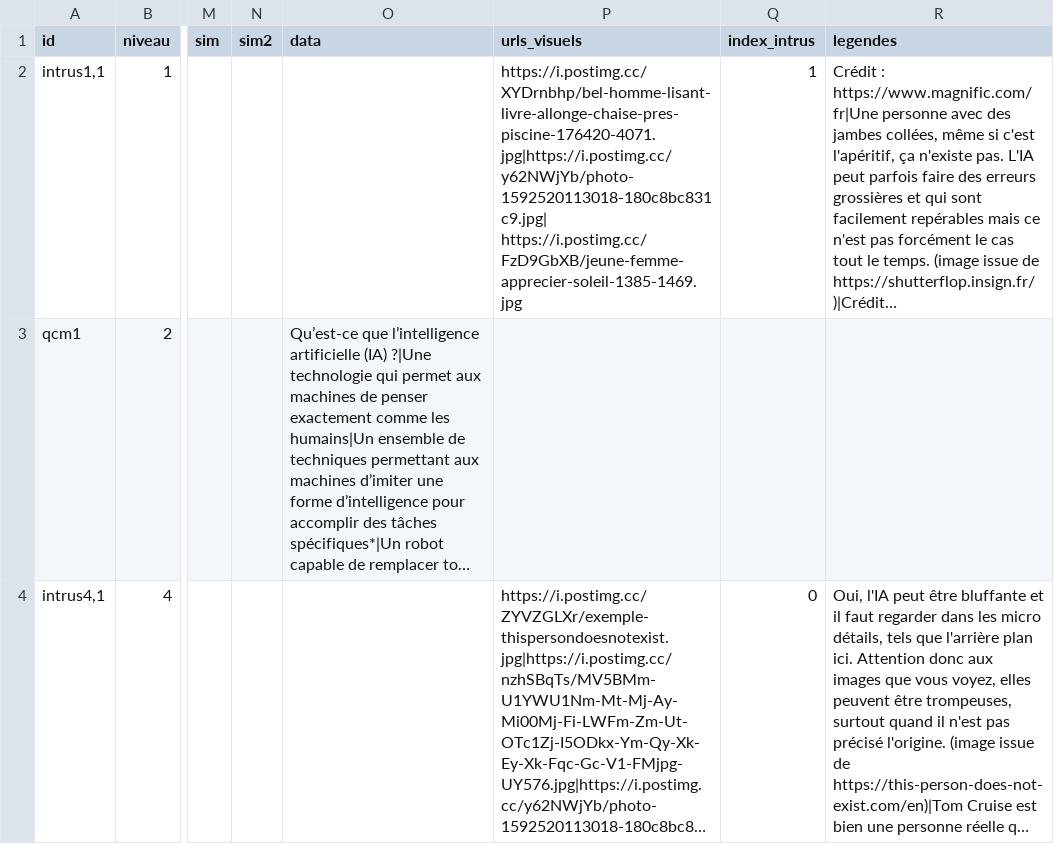
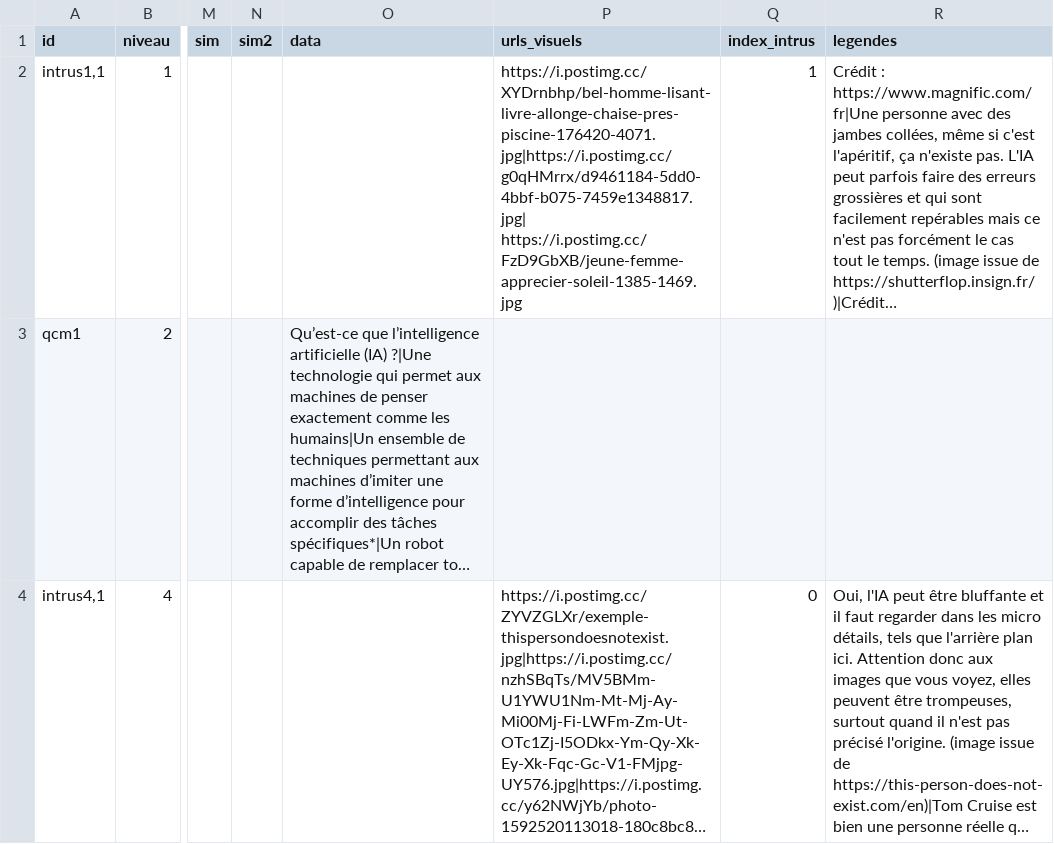
Before and after one commit to zn4qnkvdxr-web/Cahier_Nrs, a CSV file: content/defis.csv, drawn as a sheet; only a part is shown, gaps mark what is left out; long unchanged cells end in …; ↵ is a line break in a cell; the diff covers the shown part only; the diff names each change by its address in the sheet, - before the commit and + after, or states it on an @@ line.

Commit message:
Update defis

```diff
--- a/content/defis.csv
+++ b/content/defis.csv
-P2 (urls_visuels): https://i.postimg.cc/XYDrnbhp/bel-homme-lisant-livre-allonge-chaise-pres-piscine-176420-4071.jpg|https://i.postimg.cc/y62NWjYb/photo-1592520113018-180c8bc831c9.jpg| ↵ https://i.postimg.cc/FzD9GbXB/jeune-femme-apprecier-soleil-1385-1469.jpg
+P2 (urls_visuels): https://i.postimg.cc/XYDrnbhp/bel-homme-lisant-livre-allonge-chaise-pres-piscine-176420-4071.jpg|https://i.postimg.cc/g0qHMrrx/d9461184-5dd0-4bbf-b075-7459e1348817.jpg| ↵ https://i.postimg.cc/FzD9GbXB/jeune-femme-apprecier-soleil-1385-1469.jpg
```
Also changed, not shown: 3 edited cells elsewhere in this file.
